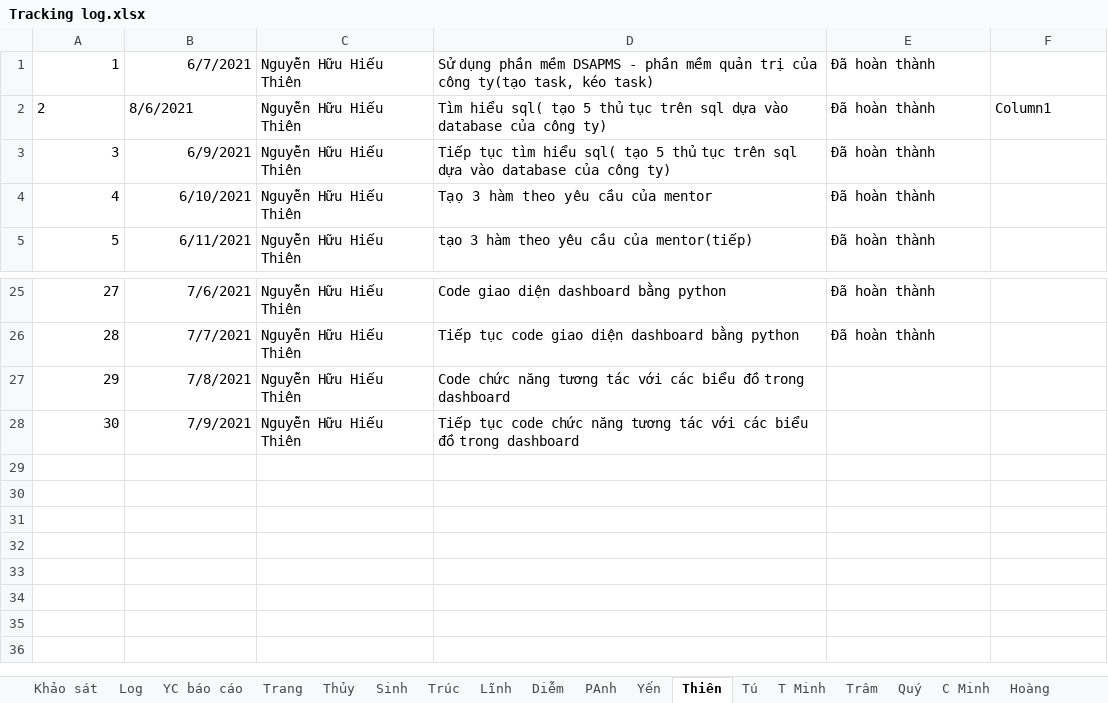
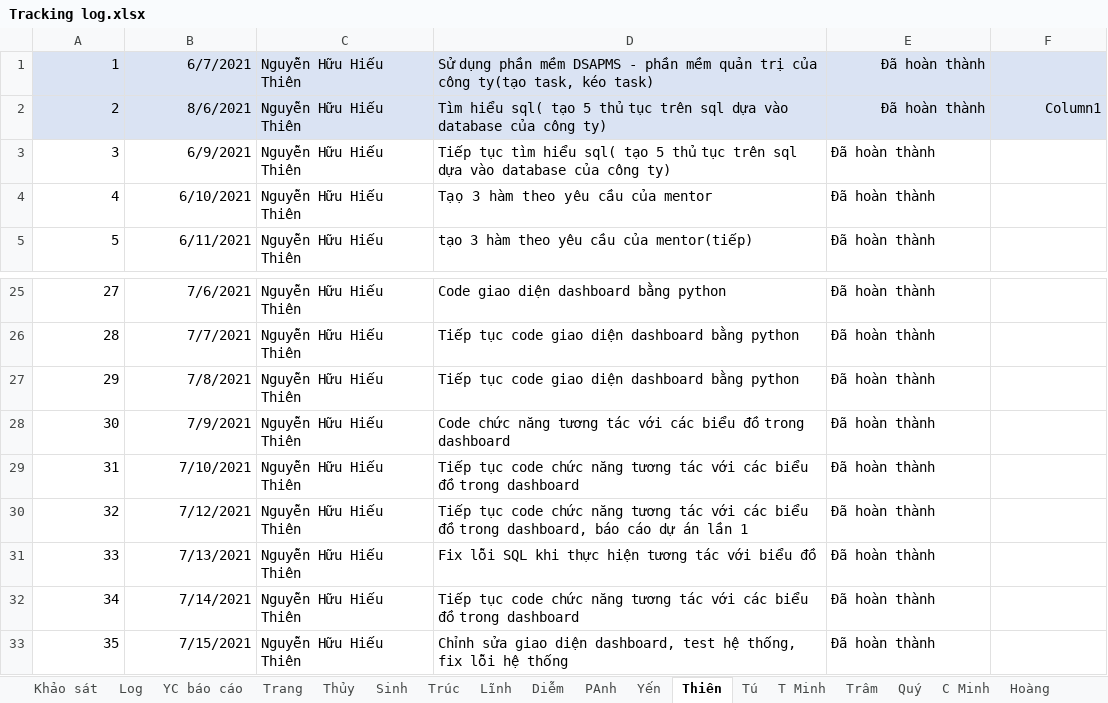
Before and after one commit to nhamct/TTNN44K, an Excel workbook: Tracking log.xlsx, sheet Thiên, drawn as a sheet; only a part is shown, gaps mark what is left out; values as stored, in another font and other column widths than the file's, no borders; table styles not drawn; the diff names each change by its address in the sheet, - before the commit and + after, or states it on an @@ line.

Commit message:
update

```diff
--- a/Tracking log.xlsx (sheet Thiên)
+++ b/Tracking log.xlsx (sheet Thiên)
-A1:F2 fill: none
+A1:F2 fill: #DAE3F3
-E1 alignment: left
+E1 alignment: right
-A2:B2 alignment: left
+A2:B2 alignment: right
-E2:F2 alignment: left
+E2:F2 alignment: right
-D27: Code chức năng tương tác với các biểu đồ trong dashboard
+D27: Tiếp tục code giao diện dashboard bằng python
-E27:E28: (empty)
+E27:E28: Đã hoàn thành
-D28: Tiếp tục code chức năng…
+D28: Code chức năng…
+row 29: 31 | 7/10/2021 | Nguyễn Hữu Hiếu Thiên | Tiếp tục code chức năng tương tác với các biểu đồ trong dashboard | Đã hoàn thành
+row 30: 32 | 7/12/2021 | Nguyễn Hữu Hiếu Thiên | Tiếp tục code chức năng tương tác với các biểu đồ trong dashboard, báo cáo dự án lần 1 | Đã hoàn thành
+row 31: 33 | 7/13/2021 | Nguyễn Hữu Hiếu Thiên | Fix lỗi SQL khi thực hiện tương tác với biểu đồ | Đã hoàn thành
+row 32: 34 | 7/14/2021 | Nguyễn Hữu Hiếu Thiên | Tiếp tục code chức năng tương tác với các biểu đồ trong dashboard | Đã hoàn thành
+row 33: 35 | 7/15/2021 | Nguyễn Hữu Hiếu Thiên | Chỉnh sửa giao diện dashboard, test hệ thống, fix lỗi hệ thống | Đã hoàn thành
```
